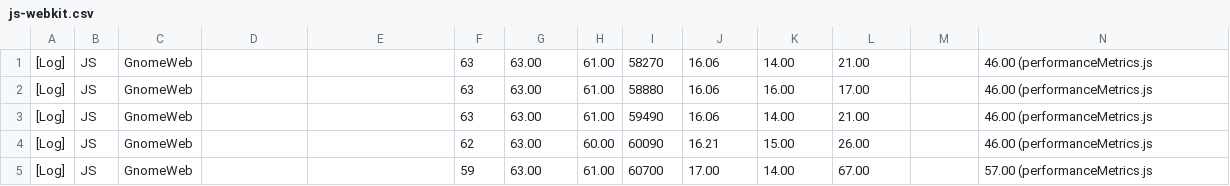
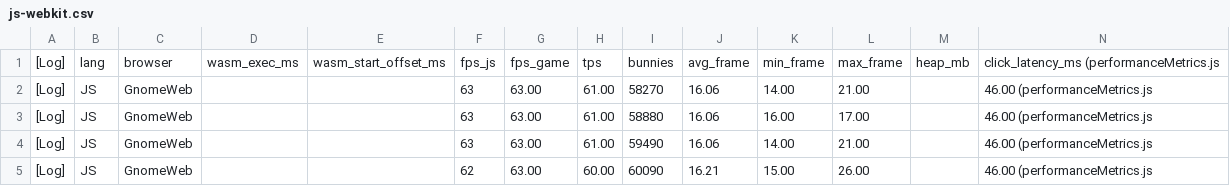
Before and after one commit to oTuff/wasm-game, a CSV file: plots/data/js-webkit.csv, drawn as a sheet; only a part is shown; the shorter side is filled out with more unchanged rows; rows hold the shown columns only; the diff names each change by its address in the sheet, - before the commit and + after, or states it on an @@ line.

```diff
--- a/plots/data/js-webkit.csv
+++ b/plots/data/js-webkit.csv
+row 1: [Log] | lang | browser | wasm_exec_ms | wasm_start_offset_ms | fps_js | fps_game | tps | bunnies | avg_frame | min_frame | max_frame | heap_mb | click_latency_ms (performanceMetrics.js
```
Also changed, not shown: plots/data/rust-webkit.csv.
